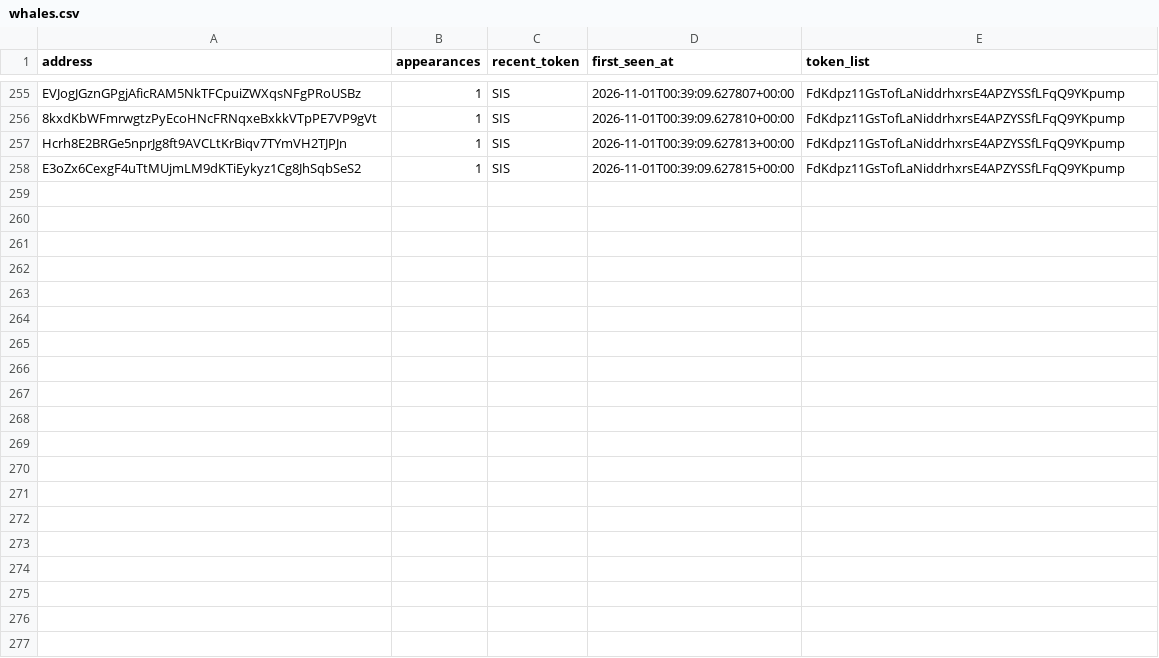
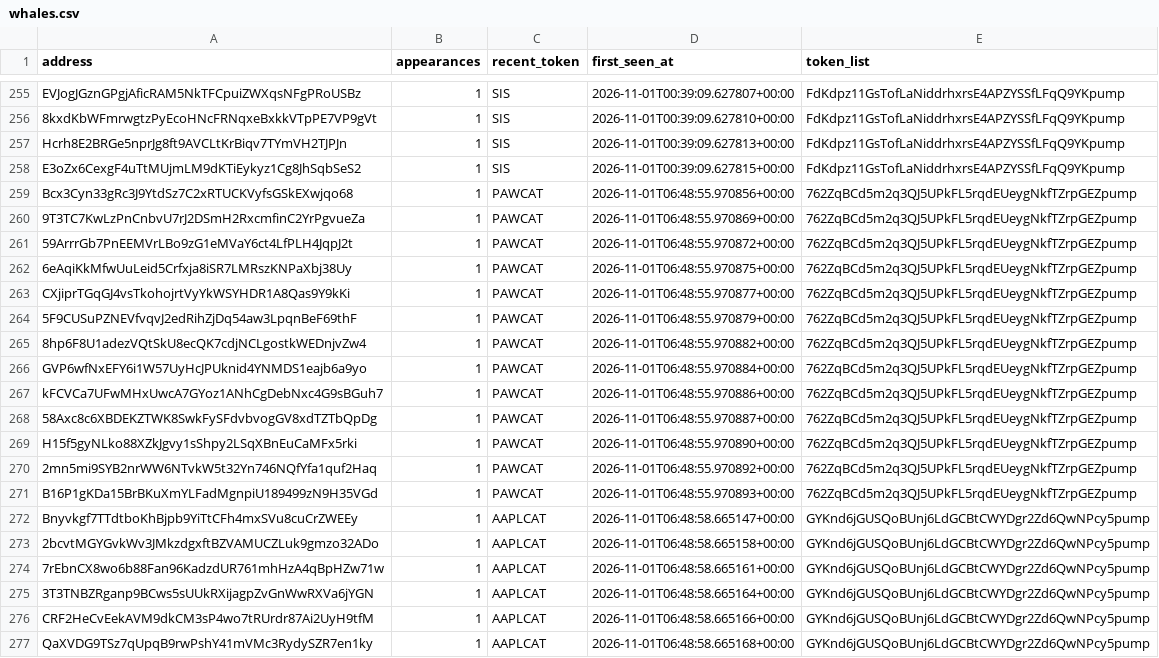
Before and after one commit to yu-cc-patrick/solana-whale-tracker, a CSV file: data/whales.csv, drawn as a sheet; only a part is shown, gaps mark what is left out; the diff covers the shown part only.

Commit message:
auto: update data [skip ci]

```diff
--- a/data/whales.csv
+++ b/data/whales.csv
@@ -258 +258,20 @@ Hcrh8E2BRGe5nprJg8ft9AVCLtKrBiqv7TYmVH2TJPJn,1,SIS,2026-11-01T00:39:09.627813+00
 E3oZx6CexgF4uTtMUjmLM9dKTiEykyz1Cg8JhSqbSeS2,1,SIS,2026-11-01T00:39:09.627815+00:00,FdKdpz11GsTofLaNiddrhxrsE4APZYSSfLFqQ9YKpump
+Bcx3Cyn33gRc3J9YtdSz7C2xRTUCKVyfsGSkEXwjqo68,1,PAWCAT,2026-11-01T06:48:55.970856+00:00,762ZqBCd5m2q3QJ5UPkFL5rqdEUeygNkfTZrpGEZpump
+9T3TC7KwLzPnCnbvU7rJ2DSmH2RxcmfinC2YrPgvueZa,1,PAWCAT,2026-11-01T06:48:55.970869+00:00,762ZqBCd5m2q3QJ5UPkFL5rqdEUeygNkfTZrpGEZpump
+59ArrrGb7PnEEMVrLBo9zG1eMVaY6ct4LfPLH4JqpJ2t,1,PAWCAT,2026-11-01T06:48:55.970872+00:00,762ZqBCd5m2q3QJ5UPkFL5rqdEUeygNkfTZrpGEZpump
+6eAqiKkMfwUuLeid5Crfxja8iSR7LMRszKNPaXbj38Uy,1,PAWCAT,2026-11-01T06:48:55.970875+00:00,762ZqBCd5m2q3QJ5UPkFL5rqdEUeygNkfTZrpGEZpump
+CXjiprTGqGJ4vsTkohojrtVyYkWSYHDR1A8Qas9Y9kKi,1,PAWCAT,2026-11-01T06:48:55.970877+00:00,762ZqBCd5m2q3QJ5UPkFL5rqdEUeygNkfTZrpGEZpump
+5F9CUSuPZNEVfvqvJ2edRihZjDq54aw3LpqnBeF69thF,1,PAWCAT,2026-11-01T06:48:55.970879+00:00,762ZqBCd5m2q3QJ5UPkFL5rqdEUeygNkfTZrpGEZpump
+8hp6F8U1adezVQtSkU8ecQK7cdjNCLgostkWEDnjvZw4,1,PAWCAT,2026-11-01T06:48:55.970882+00:00,762ZqBCd5m2q3QJ5UPkFL5rqdEUeygNkfTZrpGEZpump
+GVP6wfNxEFY6i1W57UyHcJPUknid4YNMDS1eajb6a9yo,1,PAWCAT,2026-11-01T06:48:55.970884+00:00,762ZqBCd5m2q3QJ5UPkFL5rqdEUeygNkfTZrpGEZpump
+kFCVCa7UFwMHxUwcA7GYoz1ANhCgDebNxc4G9sBGuh7,1,PAWCAT,2026-11-01T06:48:55.970886+00:00,762ZqBCd5m2q3QJ5UPkFL5rqdEUeygNkfTZrpGEZpump
+58Axc8c6XBDEKZTWK8SwkFySFdvbvogGV8xdTZTbQpDg,1,PAWCAT,2026-11-01T06:48:55.970887+00:00,762ZqBCd5m2q3QJ5UPkFL5rqdEUeygNkfTZrpGEZpump
+H15f5gyNLko88XZkJgvy1sShpy2LSqXBnEuCaMFx5rki,1,PAWCAT,2026-11-01T06:48:55.970890+00:00,762ZqBCd5m2q3QJ5UPkFL5rqdEUeygNkfTZrpGEZpump
+2mn5mi9SYB2nrWW6NTvkW5t32Yn746NQfYfa1quf2Haq,1,PAWCAT,2026-11-01T06:48:55.970892+00:00,762ZqBCd5m2q3QJ5UPkFL5rqdEUeygNkfTZrpGEZpump
+B16P1gKDa15BrBKuXmYLFadMgnpiU189499zN9H35VGd,1,PAWCAT,2026-11-01T06:48:55.970893+00:00,762ZqBCd5m2q3QJ5UPkFL5rqdEUeygNkfTZrpGEZpump
+Bnyvkgf7TTdtboKhBjpb9YiTtCFh4mxSVu8cuCrZWEEy,1,AAPLCAT,2026-11-01T06:48:58.665147+00:00,GYKnd6jGUSQoBUnj6LdGCBtCWYDgr2Zd6QwNPcy5pump
+2bcvtMGYGvkWv3JMkzdgxftBZVAMUCZLuk9gmzo32ADo,1,AAPLCAT,2026-11-01T06:48:58.665158+00:00,GYKnd6jGUSQoBUnj6LdGCBtCWYDgr2Zd6QwNPcy5pump
+7rEbnCX8wo6b88Fan96KadzdUR761mhHzA4qBpHZw71w,1,AAPLCAT,2026-11-01T06:48:58.665161+00:00,GYKnd6jGUSQoBUnj6LdGCBtCWYDgr2Zd6QwNPcy5pump
+3T3TNBZRganp9BCws5sUUkRXijagpZvGnWwRXVa6jYGN,1,AAPLCAT,2026-11-01T06:48:58.665164+00:00,GYKnd6jGUSQoBUnj6LdGCBtCWYDgr2Zd6QwNPcy5pump
+CRF2HeCvEekAVM9dkCM3sP4wo7tRUrdr87Ai2UyH9tfM,1,AAPLCAT,2026-11-01T06:48:58.665166+00:00,GYKnd6jGUSQoBUnj6LdGCBtCWYDgr2Zd6QwNPcy5pump
+QaXVDG9TSz7qUpqB9rwPshY41mVMc3RydySZR7en1ky,1,AAPLCAT,2026-11-01T06:48:58.665168+00:00,GYKnd6jGUSQoBUnj6LdGCBtCWYDgr2Zd6QwNPcy5pump
```
Also changed, not shown: 11 added rows elsewhere in this file, 3 other files.
